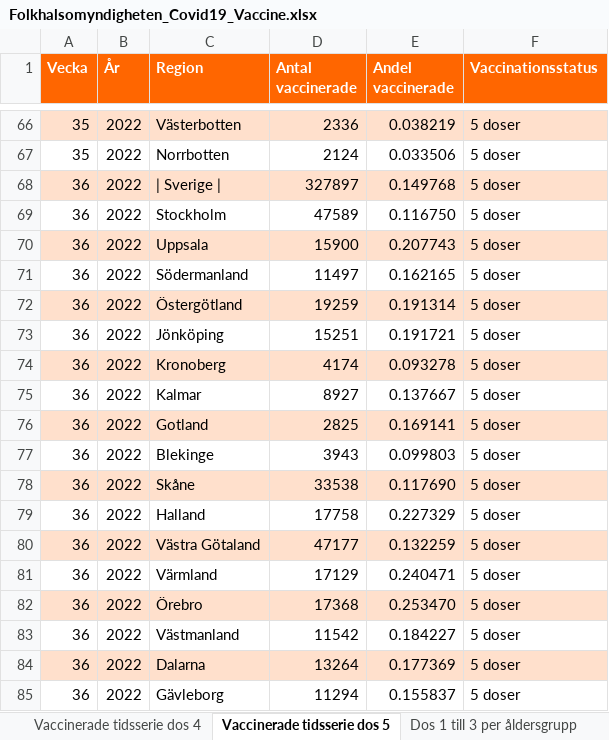
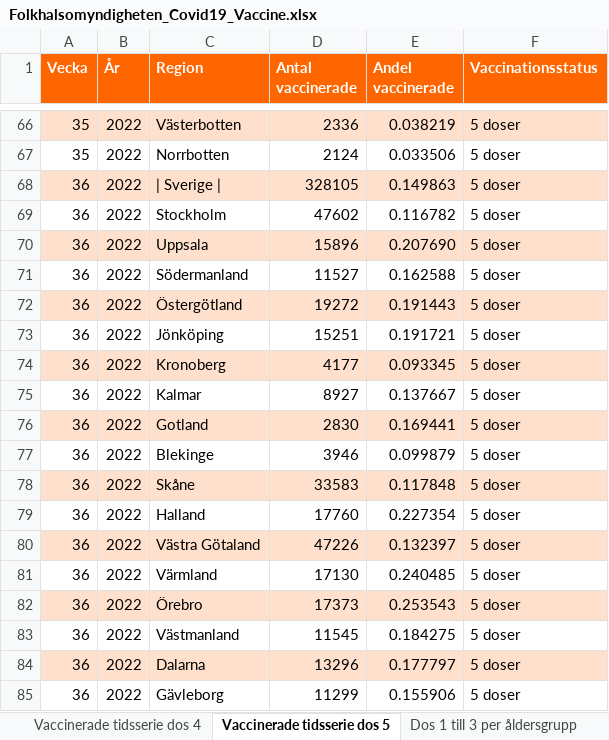
Before and after one commit to Hannesssss/Databehandling-Hannes-Hedberg, an Excel workbook: Data/Folkhalsomyndigheten_Covid19_Vaccine.xlsx, sheet Vaccinerade tidsserie dos 5, drawn as a sheet; only a part is shown, gaps mark what is left out; values as stored, in another font and other column widths than the file's, no borders; the diff covers the shown part only; the diff names each change by its address in the sheet, - before the commit and + after, or states it on an @@ line.

```diff
--- a/Data/Folkhalsomyndigheten_Covid19_Vaccine.xlsx (sheet Vaccinerade tidsserie dos 5)
+++ b/Data/Folkhalsomyndigheten_Covid19_Vaccine.xlsx (sheet Vaccinerade tidsserie dos 5)
-D68 (Antal vaccinerade): 327897
+D68 (Antal vaccinerade): 328105
-E68 (Andel vaccinerade): 0.149768
+E68 (Andel vaccinerade): 0.149863
-D69 (Antal vaccinerade): 47589
+D69 (Antal vaccinerade): 47602
-E69 (Andel vaccinerade): 0.116750
+E69 (Andel vaccinerade): 0.116782
-D70 (Antal vaccinerade): 15900
+D70 (Antal vaccinerade): 15896
-E70 (Andel vaccinerade): 0.207743
+E70 (Andel vaccinerade): 0.207690
-D71 (Antal vaccinerade): 11497
+D71 (Antal vaccinerade): 11527
-E71 (Andel vaccinerade): 0.162165
+E71 (Andel vaccinerade): 0.162588
-D72 (Antal vaccinerade): 19259
+D72 (Antal vaccinerade): 19272
-E72 (Andel vaccinerade): 0.191314
+E72 (Andel vaccinerade): 0.191443
-D74 (Antal vaccinerade): 4174
+D74 (Antal vaccinerade): 4177
-E74 (Andel vaccinerade): 0.093278
+E74 (Andel vaccinerade): 0.093345
-D76 (Antal vaccinerade): 2825
+D76 (Antal vaccinerade): 2830
-E76 (Andel vaccinerade): 0.169141
+E76 (Andel vaccinerade): 0.169441
-D77 (Antal vaccinerade): 3943
+D77 (Antal vaccinerade): 3946
-E77 (Andel vaccinerade): 0.099803
+E77 (Andel vaccinerade): 0.099879
-D78 (Antal vaccinerade): 33538
+D78 (Antal vaccinerade): 33583
-E78 (Andel vaccinerade): 0.117690
+E78 (Andel vaccinerade): 0.117848
-D79 (Antal vaccinerade): 17758
+D79 (Antal vaccinerade): 17760
-E79 (Andel vaccinerade): 0.227329
+E79 (Andel vaccinerade): 0.227354
-D80 (Antal vaccinerade): 47177
+D80 (Antal vaccinerade): 47226
-E80 (Andel vaccinerade): 0.132259
+E80 (Andel vaccinerade): 0.132397
-D81 (Antal vaccinerade): 17129
+D81 (Antal vaccinerade): 17130
-E81 (Andel vaccinerade): 0.240471
+E81 (Andel vaccinerade): 0.240485
-D82 (Antal vaccinerade): 17368
+D82 (Antal vaccinerade): 17373
-E82 (Andel vaccinerade): 0.253470
+E82 (Andel vaccinerade): 0.253543
-D83 (Antal vaccinerade): 11542
+D83 (Antal vaccinerade): 11545
-E83 (Andel vaccinerade): 0.184227
+E83 (Andel vaccinerade): 0.184275
-D84 (Antal vaccinerade): 13264
+D84 (Antal vaccinerade): 13296
-E84 (Andel vaccinerade): 0.177369
+E84 (Andel vaccinerade): 0.177797
-D85 (Antal vaccinerade): 11294
+D85 (Antal vaccinerade): 11299
-E85 (Andel vaccinerade): 0.155837
+E85 (Andel vaccinerade): 0.155906
```
Also changed, not shown: other rows of this sheet, sheet Vaccinerade tidsserie, sheet Vaccinerade kommun och ålder, sheet Vaccinerade tidsserie dos 3, sheet Vaccinationer tidsserie, sheet Vaccinerade tidsserie dos 4, sheet Dos 1 till 3 per åldersgrupp, 8 more sheets, other sheet tabs, 6 other files.
